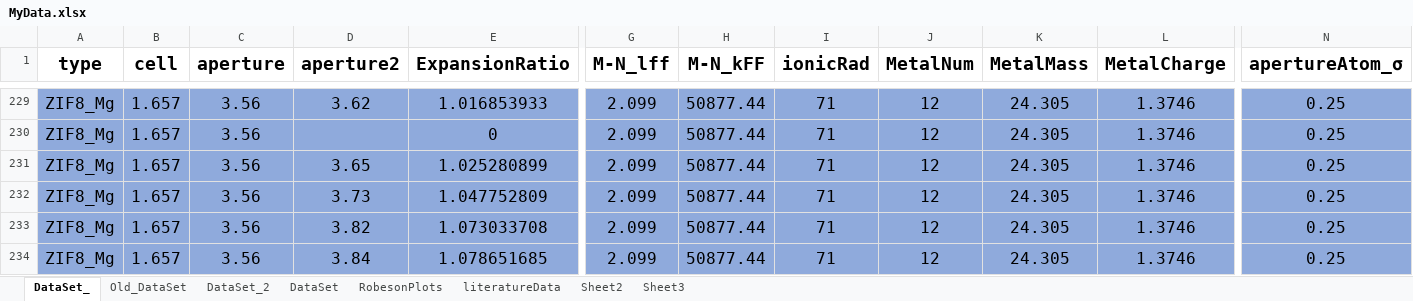
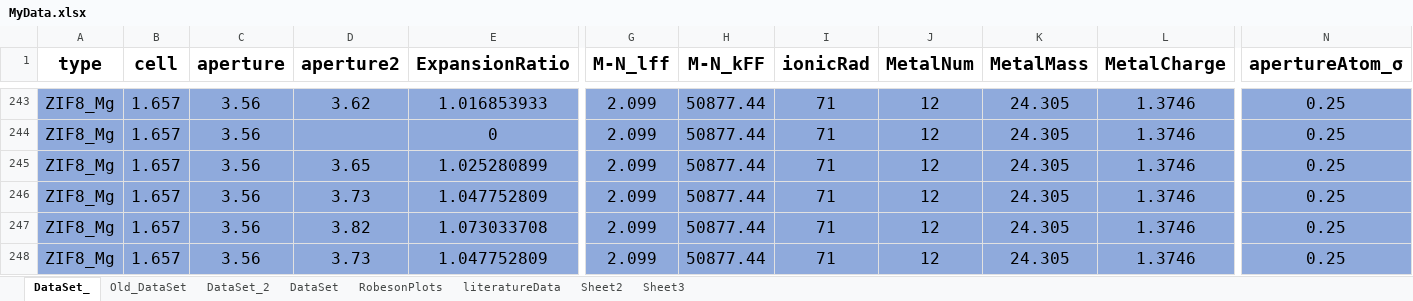
Before and after one commit to Sileonis/2023_Inverse_ZIF_paper, an Excel workbook: MyData.xlsx, sheet DataSet_, drawn as a sheet; only a part is shown, gaps mark what is left out; the shorter side is filled out with more unchanged rows; values as stored, in another font and other column widths than the file's, no borders; charts and pictures not drawn; 3 other sheets too large or unreadable and not compared; rows hold the shown columns only; the diff covers the shown part only; the diff names each change by its address in the sheet, - before the commit and + after, or states it on an @@ line.

Commit message:
updated MyData file and ML models

```diff
--- a/MyData.xlsx (sheet DataSet_)
+++ b/MyData.xlsx (sheet DataSet_)
+row 248: ZIF8_Mg | 1.657 | 3.56 | 3.73 | 1.047752809 | 2.099 | 50877.44 | 71 | 12 | 24.305 | 1.3746 | 0.25
```
Also changed, not shown: 45 added rows and 5 edited cells elsewhere in this sheet, formulas that keep their value, charts or pictures, 1 other file.
